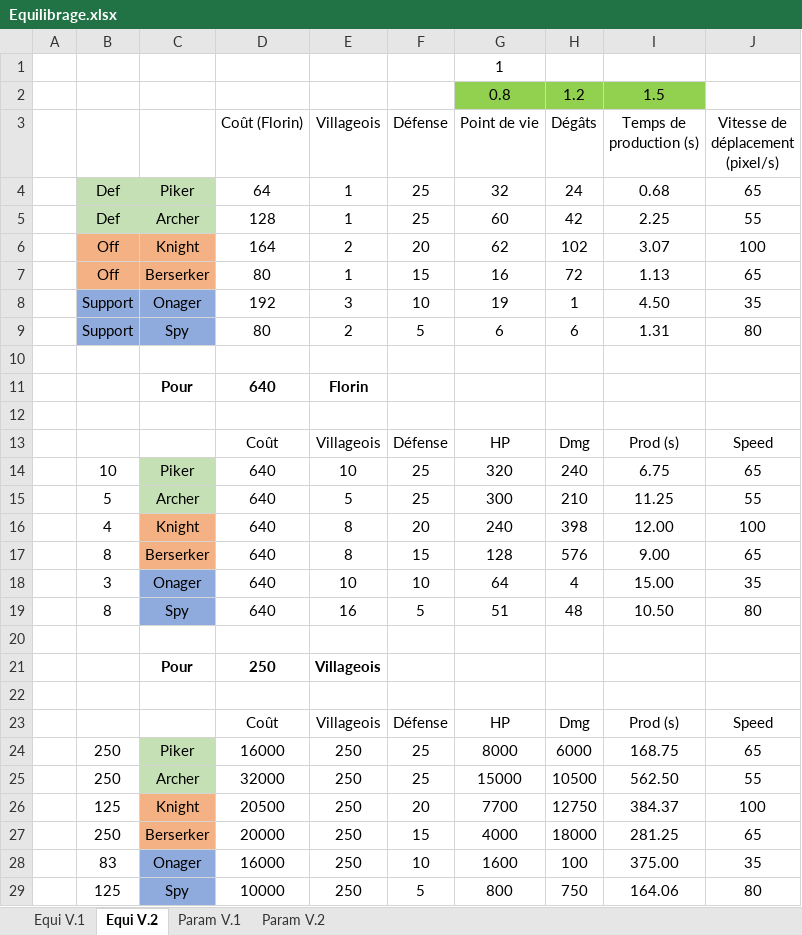
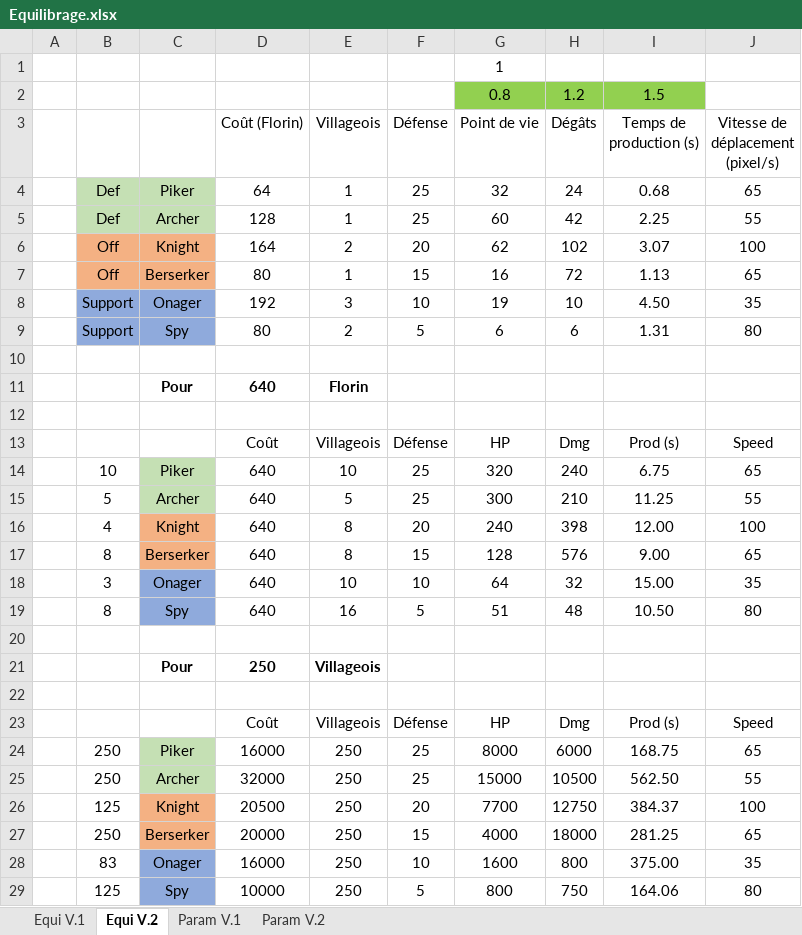
Before and after one commit to HeavenOfHell221/Dukes-Of-The-Realm, an Excel workbook: Equilibrage.xlsx, sheet Equi V.2, drawn as a sheet; values as stored, in another font and other column widths than the file's, no borders; conditional formats not drawn; the diff names each change by its address in the sheet, - before the commit and + after, or states it on an @@ line.

```diff
--- a/Equilibrage.xlsx (sheet Equi V.2)
+++ b/Equilibrage.xlsx (sheet Equi V.2)
-H8 (Dégâts): 1
+H8 (Dégâts): 10
-H18 (Dégâts): 4
+H18 (Dégâts): 32
-H28 (Dégâts): 100
+H28 (Dégâts): 800
```
Also changed, not shown: 8 other files.
